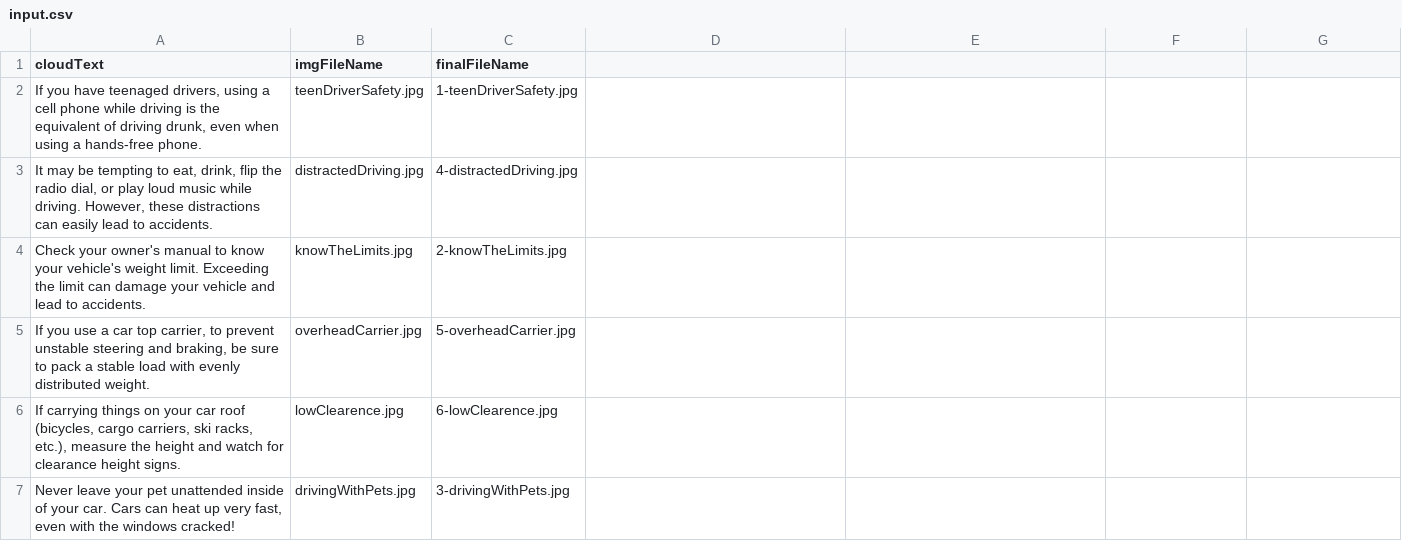
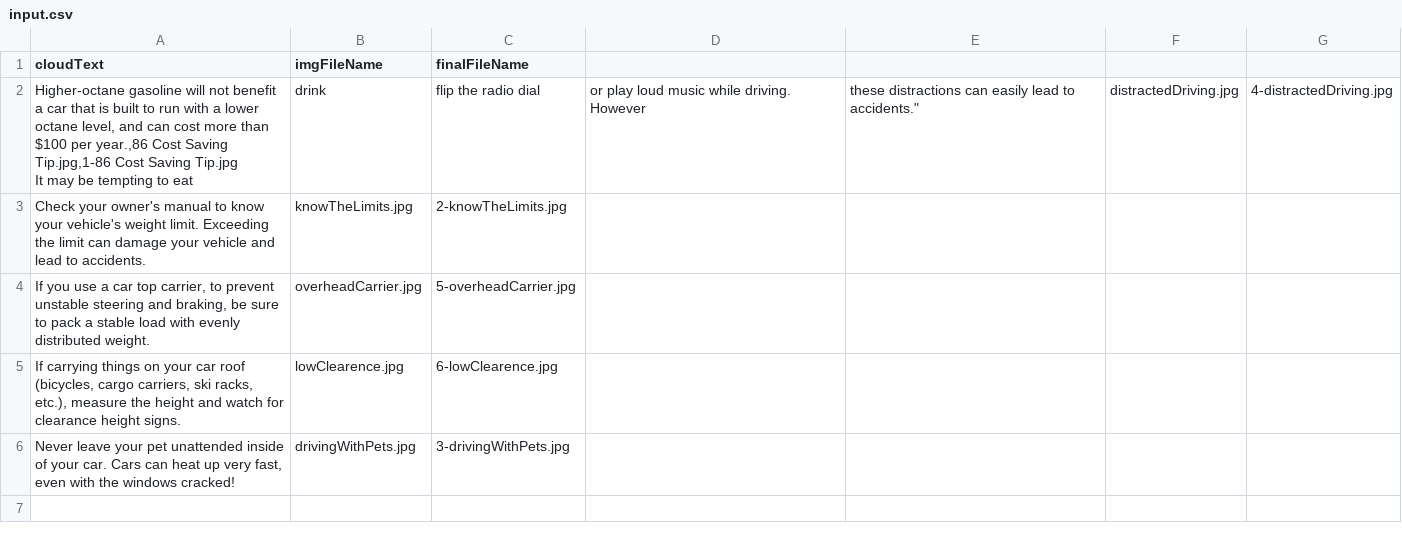
Before and after one commit to kerrgamba1/motivational, a CSV file: motivational_V2/input.csv, drawn as a sheet.

Commit message:
Update input.csv

```diff
--- a/motivational_V2/input.csv
+++ b/motivational_V2/input.csv
@@ -1,4 +1,4 @@
 cloudText,imgFileName,finalFileName
-"If you have teenaged drivers, using a cell phone while driving is the equivalent of driving drunk, even when using a hands-free phone. ",teenDriverSafety.jpg,1-teenDriverSafety.jpg
-"It may be tempting to eat, drink, flip the radio dial, or play loud music while driving. However, these distractions can easily lead to accidents.",distractedDriving.jpg,4-distractedDriving.jpg
+"Higher-octane gasoline will not benefit a car that is built to run with a lower octane level, and can cost more than $100 per year.,86 Cost Saving Tip.jpg,1-86 Cost Saving Tip.jpg
+"It may be tempting to eat, drink, flip the radio dial, or play loud music while driving. However, these distractions can easily lead to accidents.",distractedDriving.jpg,4-distractedDriving.jpg
 Check your owner's manual to know your vehicle's weight limit. Exceeding the limit can damage your vehicle and lead to accidents.,knowTheLimits.jpg,2-knowTheLimits.jpg
```
